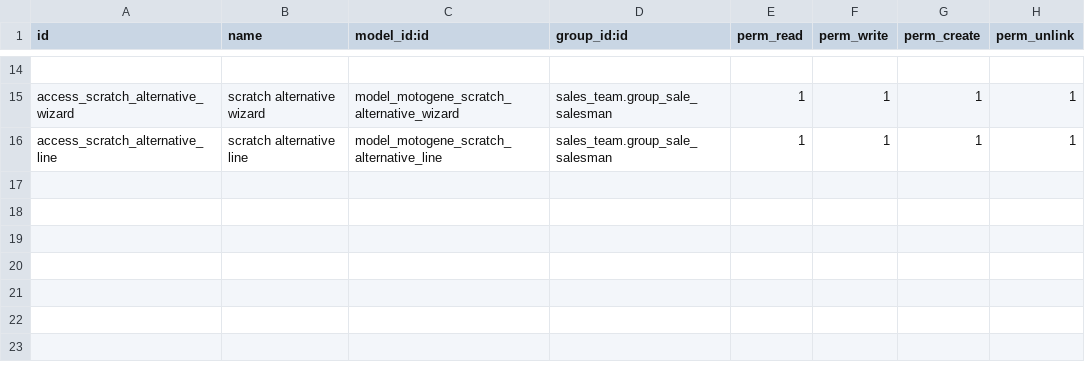
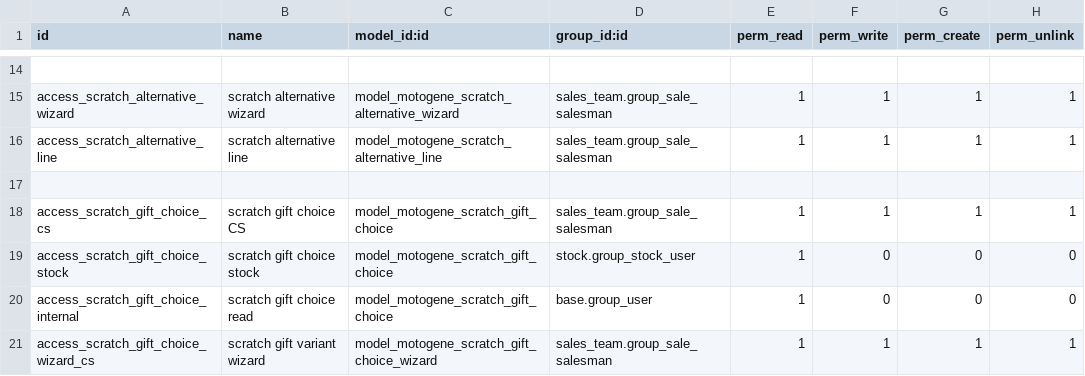
Before and after one commit to wanbadreen/odoo_module_custom_by_wan, a CSV file: motogene_promotion_engine/security/ir.model.access.csv, drawn as a sheet; only a part is shown, gaps mark what is left out.

Commit message:
Allow customers to choose configured scratch gift variants at redemption

```diff
--- a/motogene_promotion_engine/security/ir.model.access.csv
+++ b/motogene_promotion_engine/security/ir.model.access.csv
@@ -16 +16,6 @@ access_scratch_alternative_wizard, scratch alternative wizard,model_motogene_scr
 access_scratch_alternative_line,scratch alternative line,model_motogene_scratch_alternative_line,sales_team.group_sale_salesman,1,1,1,1
+
+access_scratch_gift_choice_cs,scratch gift choice CS,model_motogene_scratch_gift_choice,sales_team.group_sale_salesman,1,1,1,1
+access_scratch_gift_choice_stock,scratch gift choice stock,model_motogene_scratch_gift_choice,stock.group_stock_user,1,0,0,0
+access_scratch_gift_choice_internal,scratch gift choice read,model_motogene_scratch_gift_choice,base.group_user,1,0,0,0
+access_scratch_gift_choice_wizard_cs,scratch gift variant wizard,model_motogene_scratch_gift_choice_wizard,sales_team.group_sale_salesman,1,1,1,1
```
Also changed, not shown: 14 other files.
